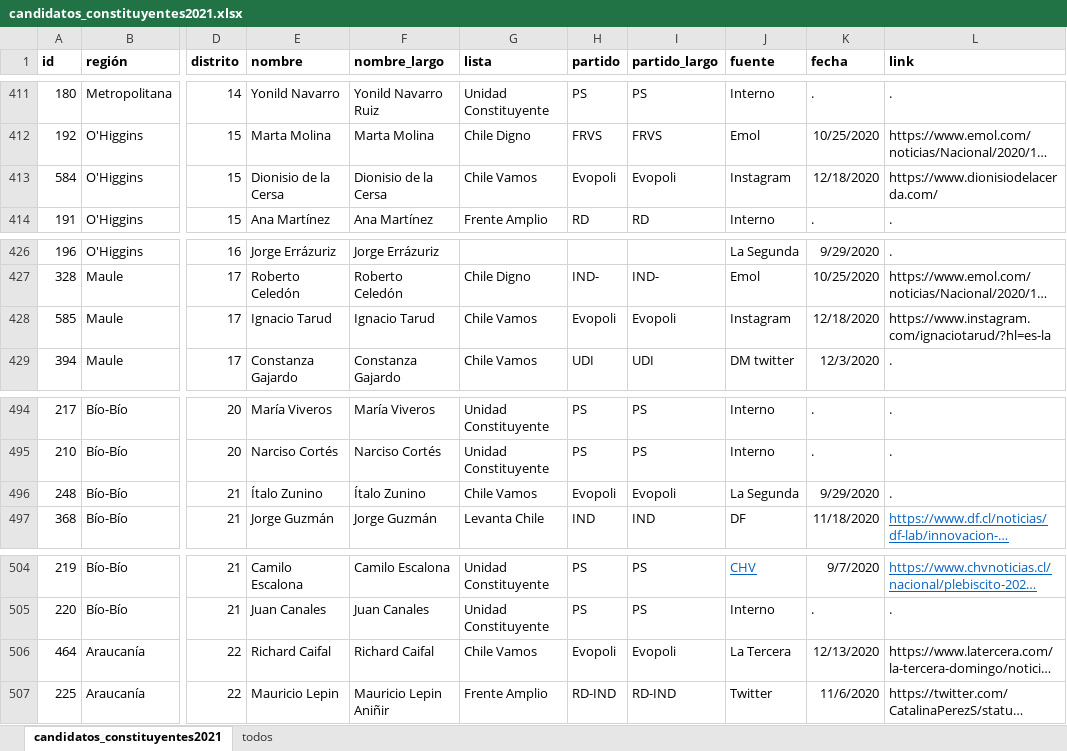
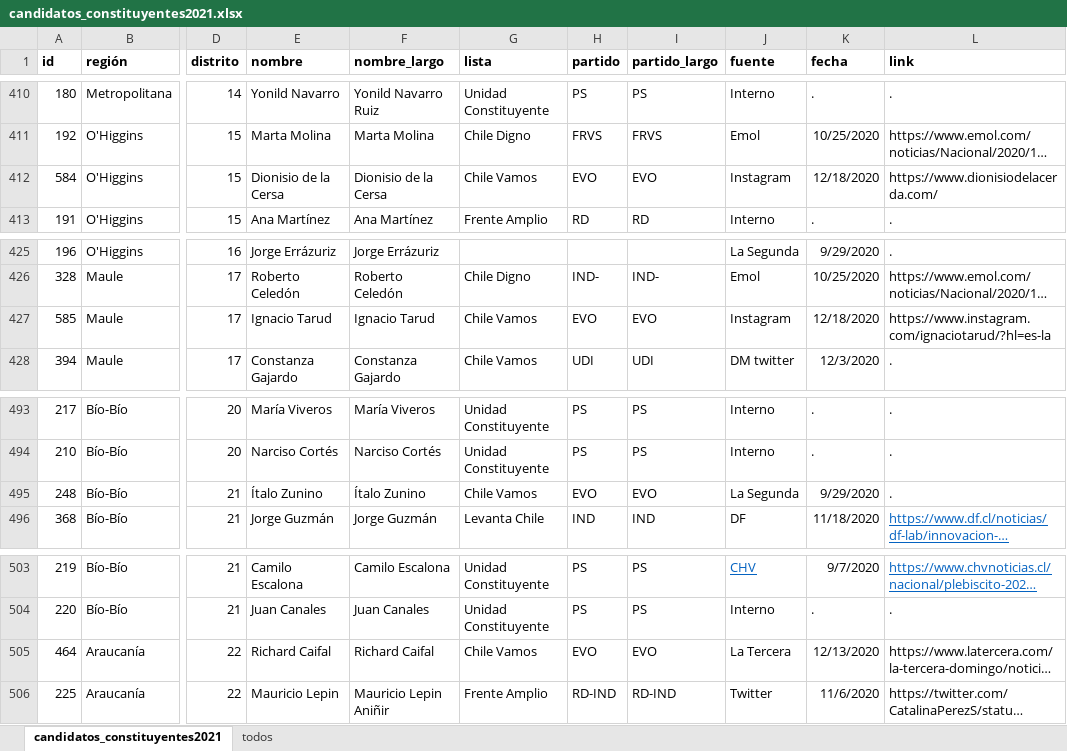
Before and after one commit to tresquintos/candidatos, an Excel workbook: constituyentes 2021/candidatos_constituyentes2021.xlsx, sheet candidatos_constituyentes2021, drawn as a sheet; only a part is shown, gaps mark what is left out; long unchanged cells end in …; values as stored, in another font and other column widths than the file's, no borders; addresses are those after the commit; the diff covers the shown part only; the diff names each change by its address in the sheet, - before the commit and + after, or states it on an @@ line.

```diff
--- a/constituyentes 2021/candidatos_constituyentes2021.xlsx (sheet candidatos_constituyentes2021)
+++ b/constituyentes 2021/candidatos_constituyentes2021.xlsx (sheet candidatos_constituyentes2021)
-H412 (partido): Evopoli
+H412 (partido): EVO
-I412 (partido_largo): Evopoli
+I412 (partido_largo): EVO
-H427 (partido): Evopoli
+H427 (partido): EVO
-I427 (partido_largo): Evopoli
+I427 (partido_largo): EVO
-H495 (partido): Evopoli
+H495 (partido): EVO
-I495 (partido_largo): Evopoli
+I495 (partido_largo): EVO
-H505 (partido): Evopoli
+H505 (partido): EVO
-I505 (partido_largo): Evopoli
+I505 (partido_largo): EVO
```
Also changed, not shown: 2 added rows, 3 removed rows and 26 edited cells elsewhere in this sheet, sheet todos, 1 other file.
